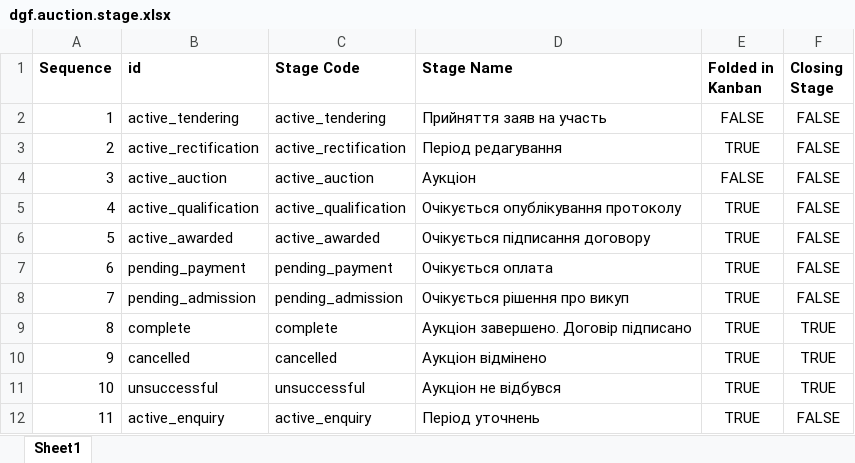
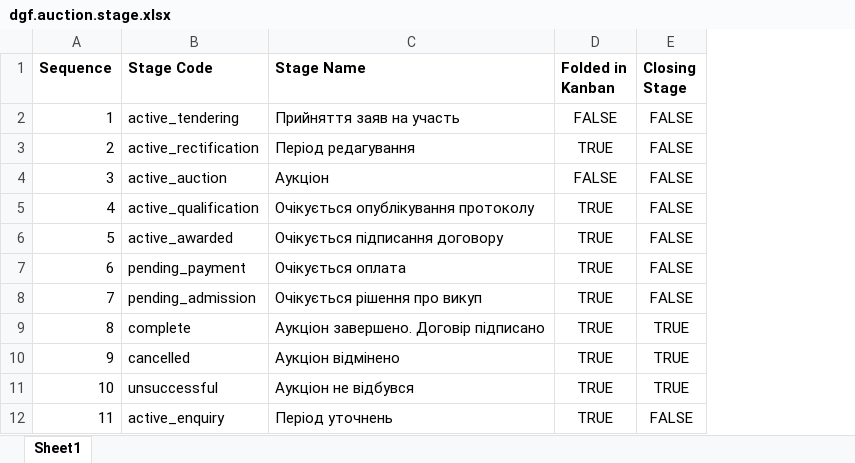
Before and after one commit to ubexplorer/liquidation-dev, an Excel workbook: addons-dev/dgf_auction/data/dgf.auction.stage.xlsx, sheet Sheet1, drawn as a sheet; values as stored, in another font and other column widths than the file's, no borders; table styles not drawn; the diff names each change by its address in the sheet, - before the commit and + after, or states it on an @@ line.

Commit message:
dgf_auction

```diff
--- a/addons-dev/dgf_auction/data/dgf.auction.stage.xlsx (sheet Sheet1)
+++ b/addons-dev/dgf_auction/data/dgf.auction.stage.xlsx (sheet Sheet1)
-column B (id), rows 2-12: active_tendering | active_rectification | active_auction | active_qualification | active_awarded | pending_payment | pending_admission | complete | cancelled | unsuccessful | active_enquiry
```
Also changed, not shown: 6 other files.
